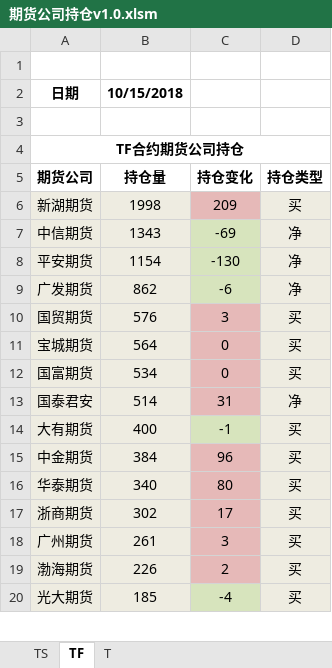
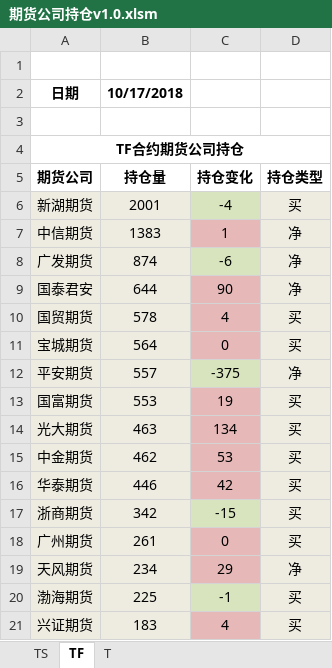
Before and after one commit to jijunnan/My-WebCrawlers, an Excel workbook: crawler1/期货公司持仓v1.0.xlsm, sheet TF, drawn as a sheet; only a part is shown; values as stored, in another font and other column widths than the file's, no borders; charts and pictures not drawn; removed rows and columns are numbered as before the commit, all else as after; the diff covers the shown part only; the diff names each change by its address in the sheet, - before the commit and + after, or states it on an @@ line.

```diff
--- a/crawler1/期货公司持仓v1.0.xlsm (sheet TF)
+++ b/crawler1/期货公司持仓v1.0.xlsm (sheet TF)
-B2 (持仓量): 10/15/2018
+B2 (持仓量): 10/17/2018
-B6 (持仓量): 1998
+B6 (持仓量): 2001
-C6 (持仓变化): 209
+C6 (持仓变化): -4
-C6 fill: #E6B9B8
+C6 fill: #D7E4BD
-B7 (持仓量): 1343
+B7 (持仓量): 1383
-C7 (持仓变化): -69
+C7 (持仓变化): 1
-C7 fill: #D7E4BD
+C7 fill: #E6B9B8
-row 8: 平安期货 | 1154 | -130 | 净
-B8 (持仓量): 862
+B8 (持仓量): 874
+row 9: 国泰君安 | 644 | 90 | 净
-B10 (持仓量): 576
+B10 (持仓量): 578
-C10 (持仓变化): 3
+C10 (持仓变化): 4
+row 12: 平安期货 | 557 | -375 | 净
-B13 (持仓量): 534
+B13 (持仓量): 553
-C13 (持仓变化): 0
+C13 (持仓变化): 19
-row 13: 国泰君安 | 514 | 31 | 净
-row 14: 大有期货 | 400 | -1 | 买
+row 14: 光大期货 | 463 | 134 | 买
-B15 (持仓量): 384
+B15 (持仓量): 462
-C15 (持仓变化): 96
+C15 (持仓变化): 53
-B16 (持仓量): 340
+B16 (持仓量): 446
-C16 (持仓变化): 80
+C16 (持仓变化): 42
-B17 (持仓量): 302
+B17 (持仓量): 342
-C17 (持仓变化): 17
+C17 (持仓变化): -15
-C17 fill: #E6B9B8
+C17 fill: #D7E4BD
-C18 (持仓变化): 3
+C18 (持仓变化): 0
+row 19: 天风期货 | 234 | 29 | 净
-B20 (持仓量): 226
+B20 (持仓量): 225
-C20 (持仓变化): 2
+C20 (持仓变化): -1
-C20 fill: #E6B9B8
+C20 fill: #D7E4BD
-row 20: 光大期货 | 185 | -4 | 买
+row 21: 兴证期货 | 183 | 4 | 买
```
Also changed, not shown: 5 added rows, 5 removed rows, 20 edited cells and cell formats elsewhere in this sheet, sheet T, charts or pictures, 1 other file.
